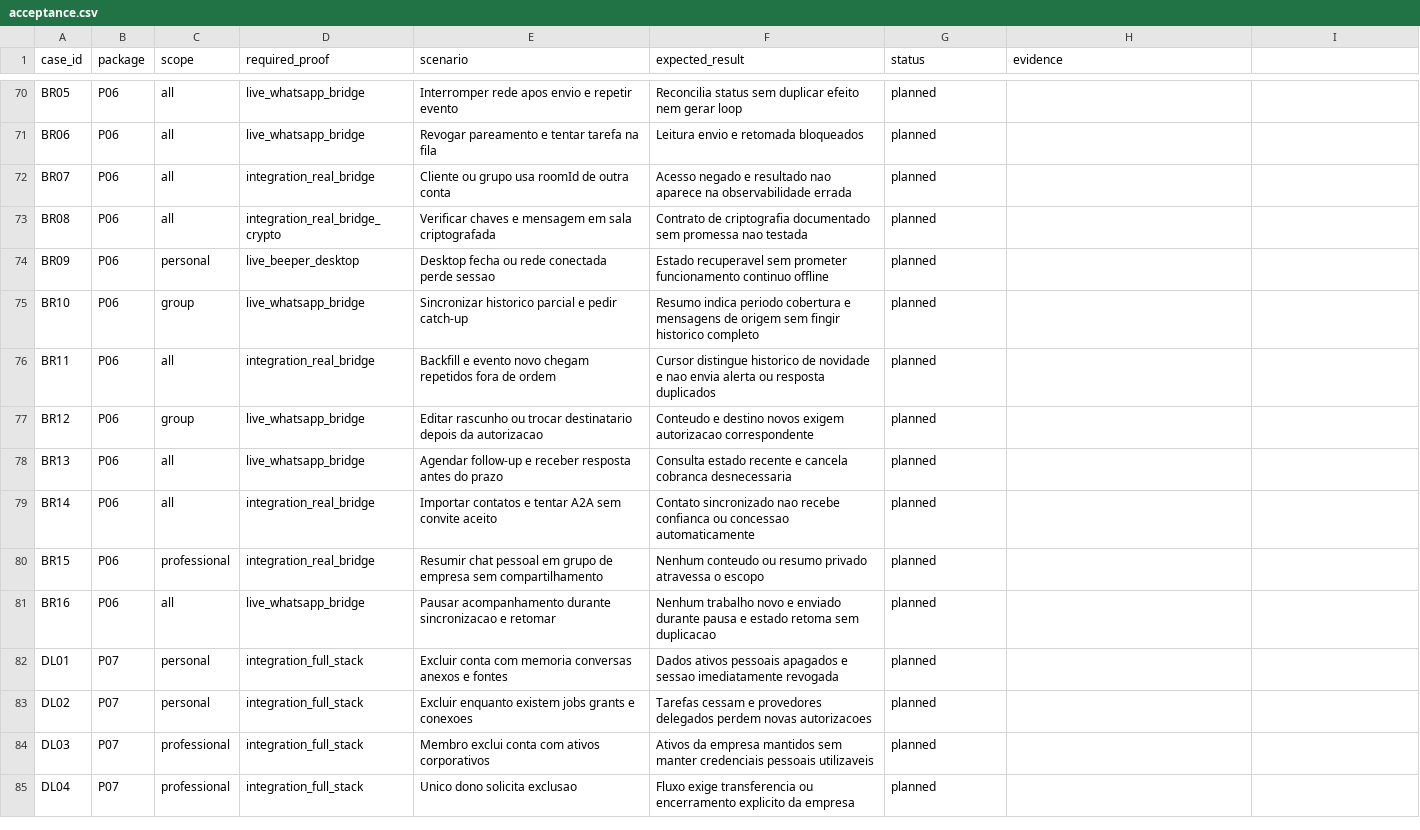
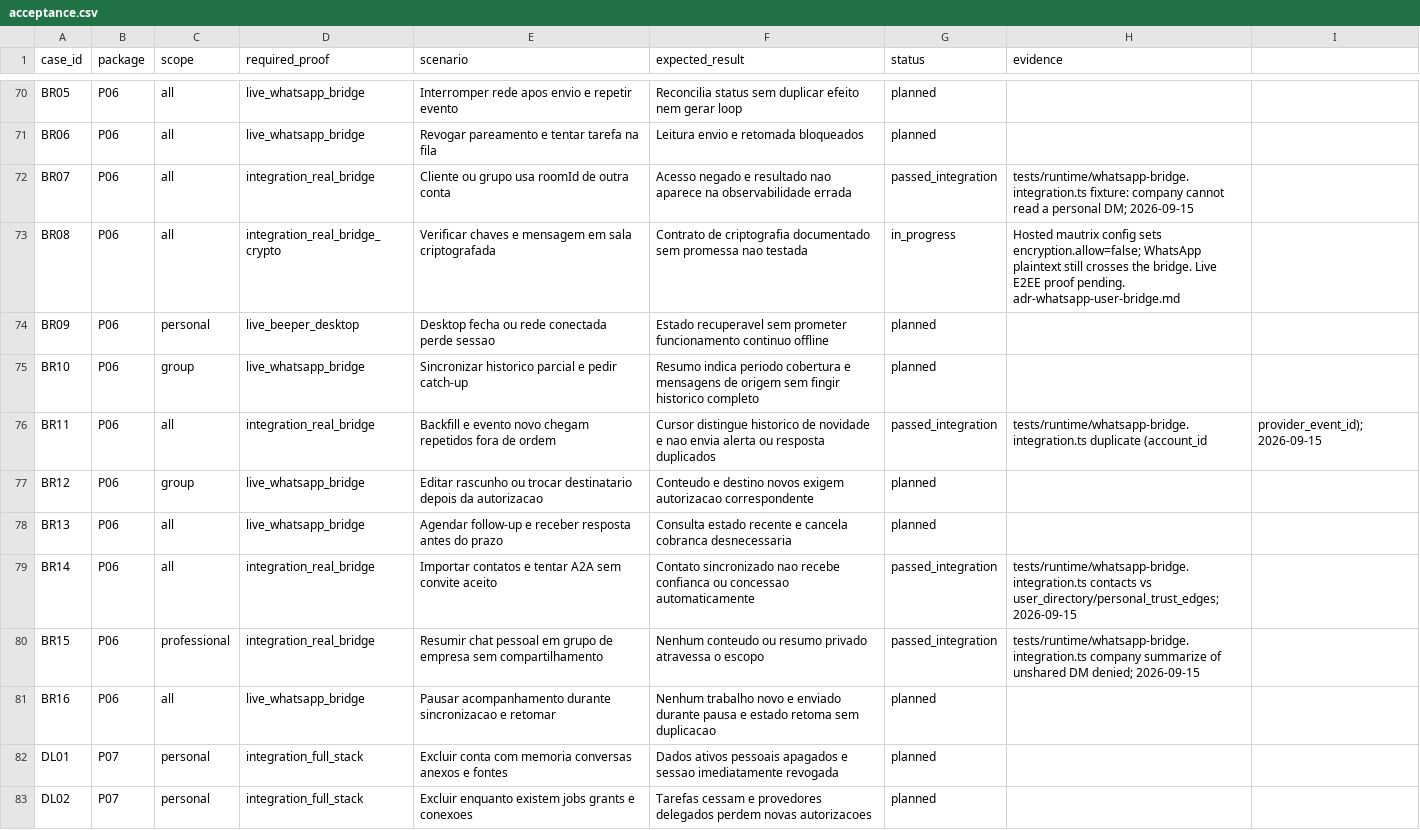
Before and after one commit to EnzoTironi/OpenInstinct, a CSV file: docs/plans/customer-platform/acceptance.csv, drawn as a sheet; only a part is shown, gaps mark what is left out; the shorter side is filled out with more unchanged rows.

```diff
--- a/docs/plans/customer-platform/acceptance.csv
+++ b/docs/plans/customer-platform/acceptance.csv
@@ -71,11 +71,11 @@ BR05,P06,all,live_whatsapp_bridge,Interromper rede apos envio e repetir evento,R
 BR06,P06,all,live_whatsapp_bridge,Revogar pareamento e tentar tarefa na fila,Leitura envio e retomada bloqueados,planned,
-BR07,P06,all,integration_real_bridge,Cliente ou grupo usa roomId de outra conta,Acesso negado e resultado nao aparece na observabilidade errada,planned,
-BR08,P06,all,integration_real_bridge_crypto,Verificar chaves e mensagem em sala criptografada,Contrato de criptografia documentado sem promessa nao testada,planned,
+BR07,P06,all,integration_real_bridge,Cliente ou grupo usa roomId de outra conta,Acesso negado e resultado nao aparece na observabilidade errada,passed_integration,tests/runtime/whatsapp-bridge.integration.ts fixture: company cannot read a personal DM; 2026-09-15
+BR08,P06,all,integration_real_bridge_crypto,Verificar chaves e mensagem em sala criptografada,Contrato de criptografia documentado sem promessa nao testada,in_progress,"Hosted mautrix config sets encryption.allow=false; WhatsApp plaintext still crosses the bridge. Live E2EE proof pending. adr-whatsapp-user-bridge.md"
 BR09,P06,personal,live_beeper_desktop,Desktop fecha ou rede conectada perde sessao,Estado recuperavel sem prometer funcionamento continuo offline,planned,
 BR10,P06,group,live_whatsapp_bridge,Sincronizar historico parcial e pedir catch-up,Resumo indica periodo cobertura e mensagens de origem sem fingir historico completo,planned,
-BR11,P06,all,integration_real_bridge,Backfill e evento novo chegam repetidos fora de ordem,Cursor distingue historico de novidade e nao envia alerta ou resposta duplicados,planned,
+BR11,P06,all,integration_real_bridge,Backfill e evento novo chegam repetidos fora de ordem,Cursor distingue historico de novidade e nao envia alerta ou resposta duplicados,passed_integration,tests/runtime/whatsapp-bridge.integration.ts duplicate (account_id, provider_event_id); 2026-09-15
 BR12,P06,group,live_whatsapp_bridge,Editar rascunho ou trocar destinatario depois da autorizacao,Conteudo e destino novos exigem autorizacao correspondente,planned,
 BR13,P06,all,live_whatsapp_bridge,Agendar follow-up e receber resposta antes do prazo,Consulta estado recente e cancela cobranca desnecessaria,planned,
-BR14,P06,all,integration_real_bridge,Importar contatos e tentar A2A sem convite aceito,Contato sincronizado nao recebe confianca ou concessao automaticamente,planned,
-BR15,P06,professional,integration_real_bridge,Resumir chat pessoal em grupo de empresa sem compartilhamento,Nenhum conteudo ou resumo privado atravessa o escopo,planned,
+BR14,P06,all,integration_real_bridge,Importar contatos e tentar A2A sem convite aceito,Contato sincronizado nao recebe confianca ou concessao automaticamente,passed_integration,tests/runtime/whatsapp-bridge.integration.ts contacts vs user_directory/personal_trust_edges; 2026-09-15
+BR15,P06,professional,integration_real_bridge,Resumir chat pessoal em grupo de empresa sem compartilhamento,Nenhum conteudo ou resumo privado atravessa o escopo,passed_integration,tests/runtime/whatsapp-bridge.integration.ts company summarize of unshared DM denied; 2026-09-15
 BR16,P06,all,live_whatsapp_bridge,Pausar acompanhamento durante sincronizacao e retomar,Nenhum trabalho novo e enviado durante pausa e estado retoma sem duplicacao,planned,
```
Also changed, not shown: 40 other files.
